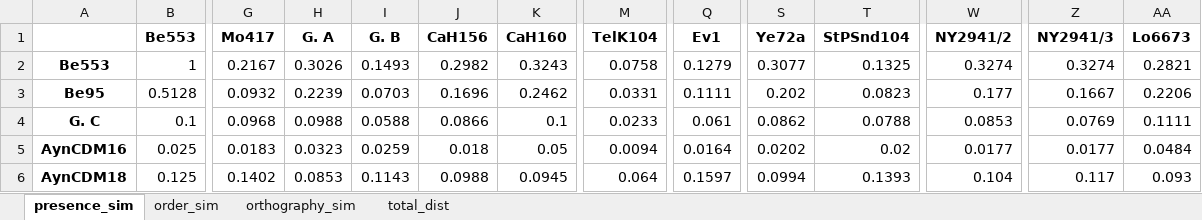
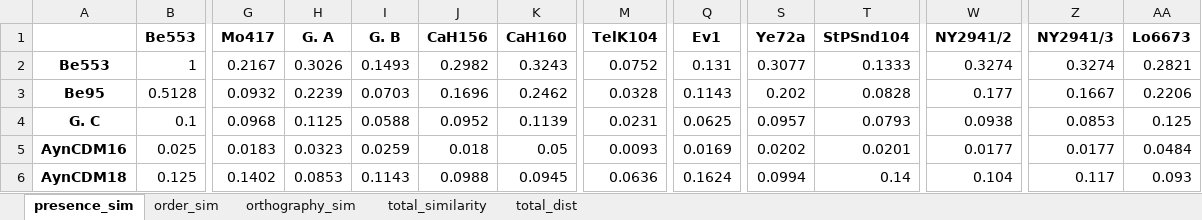
Before and after one commit to GrYakimov/Saints-names-in-the-East-Syriac-Charm-of-Paradise, an Excel workbook: stemma_tables.xlsx, sheet presence_sim, drawn as a sheet; only a part is shown, gaps mark what is left out; values as stored, in another font and other column widths than the file's, no borders; the diff covers the shown part only; the diff names each change by its address in the sheet, - before the commit and + after, or states it on an @@ line.

```diff
--- a/stemma_tables.xlsx (sheet presence_sim)
+++ b/stemma_tables.xlsx (sheet presence_sim)
+sheet tab: total_similarity
-M2 (TelK104): 0.0758
+M2 (TelK104): 0.0752
-Q2 (Ev1): 0.1279
+Q2 (Ev1): 0.131
-T2 (StPSnd104): 0.1325
+T2 (StPSnd104): 0.1333
-M3 (TelK104): 0.0331
+M3 (TelK104): 0.0328
-Q3 (Ev1): 0.1111
+Q3 (Ev1): 0.1143
-T3 (StPSnd104): 0.0823
+T3 (StPSnd104): 0.0828
-H4 (G. A): 0.0988
+H4 (G. A): 0.1125
-J4 (CaH156): 0.0866
+J4 (CaH156): 0.0952
-K4 (CaH160): 0.1
+K4 (CaH160): 0.1139
-M4 (TelK104): 0.0233
+M4 (TelK104): 0.0231
-Q4 (Ev1): 0.061
+Q4 (Ev1): 0.0625
-S4 (Ye72a): 0.0862
+S4 (Ye72a): 0.0957
-T4 (StPSnd104): 0.0788
+T4 (StPSnd104): 0.0793
-W4 (NY2941/2): 0.0853
+W4 (NY2941/2): 0.0938
-Z4 (NY2941/3): 0.0769
+Z4 (NY2941/3): 0.0853
-AA4 (Lo6673): 0.1111
+AA4 (Lo6673): 0.125
-M5 (TelK104): 0.0094
+M5 (TelK104): 0.0093
-Q5 (Ev1): 0.0164
+Q5 (Ev1): 0.0169
-T5 (StPSnd104): 0.02
+T5 (StPSnd104): 0.0201
-M6 (TelK104): 0.064
+M6 (TelK104): 0.0636
-Q6 (Ev1): 0.1597
+Q6 (Ev1): 0.1624
-T6 (StPSnd104): 0.1393
+T6 (StPSnd104): 0.14
```
Also changed, not shown: 194 edited cells elsewhere in this sheet, sheet total_dist, sheet order_sim, sheet orthography_sim, 3 other files.
